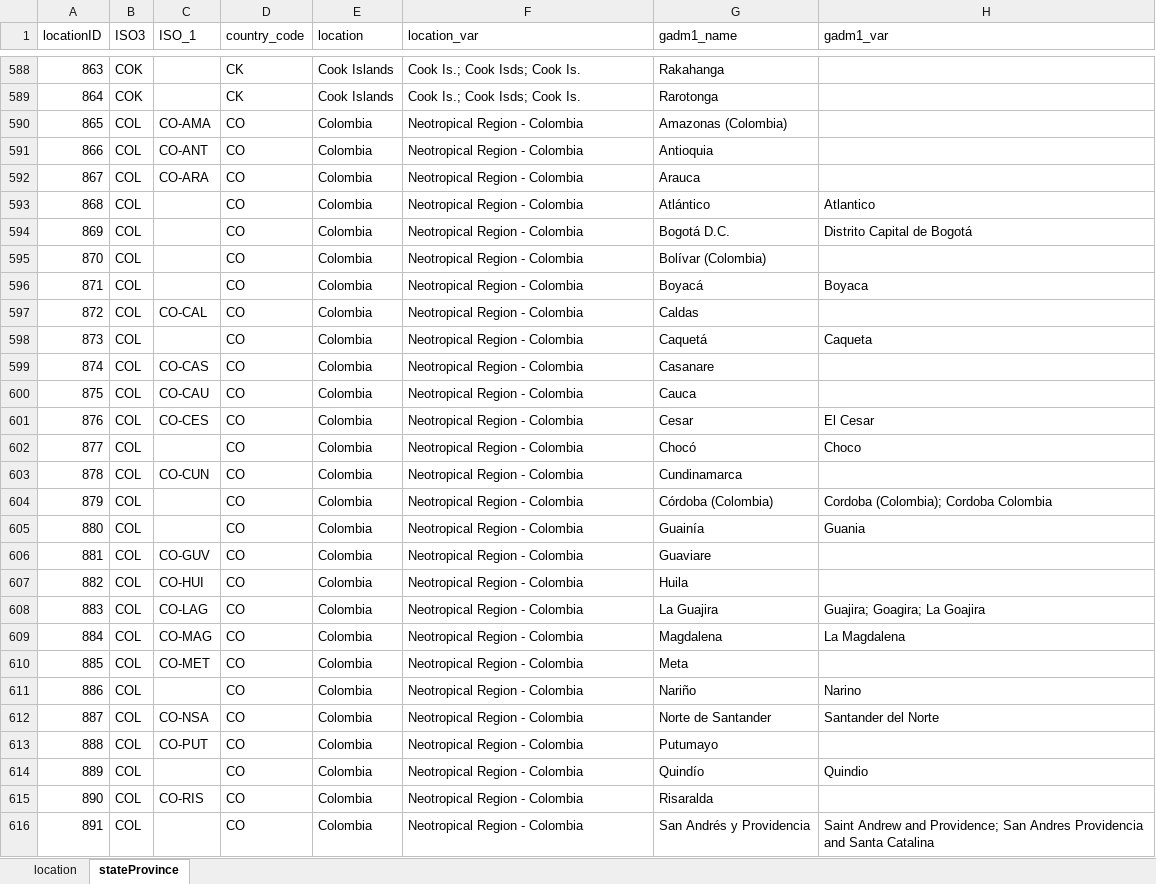
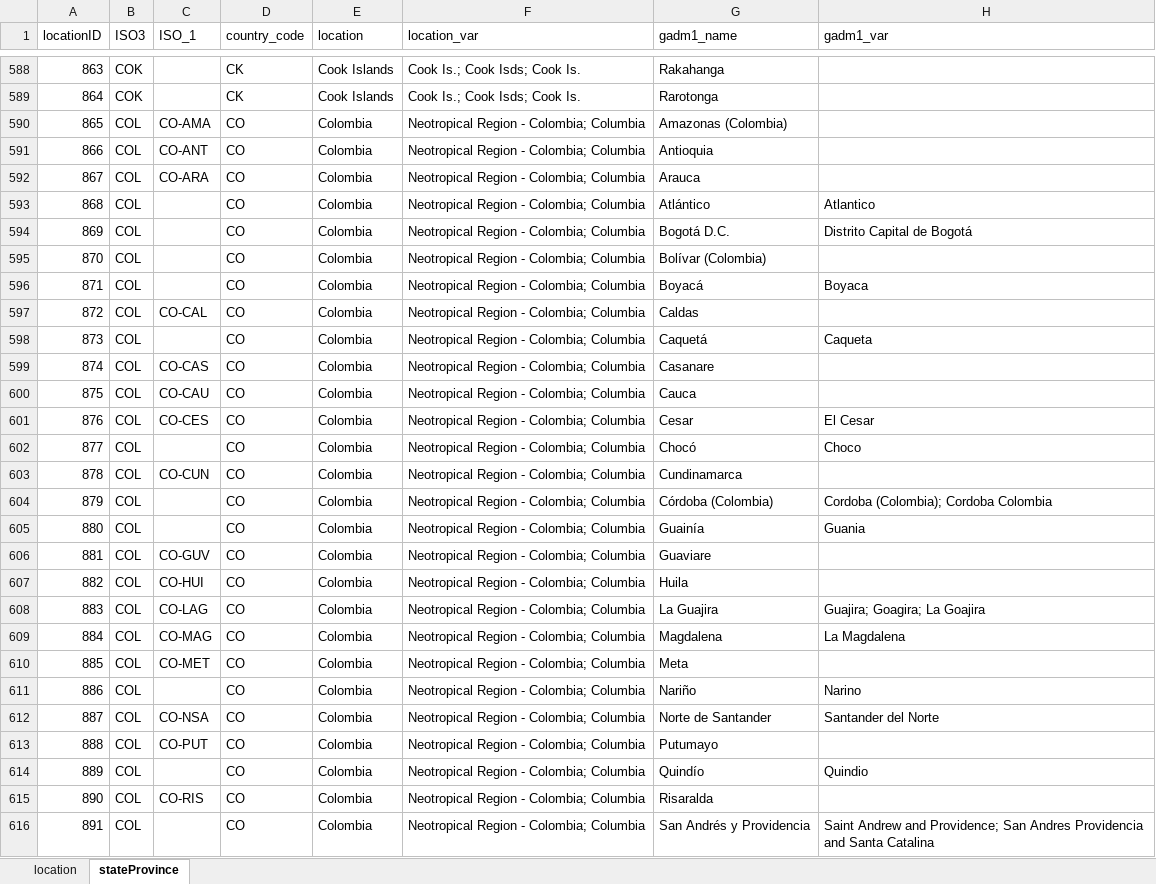
Before and after one commit to EcoInf-group/Generic-scripts, an Excel workbook: Data/AllLocations.xlsx, sheet stateProvince, drawn as a sheet; only a part is shown, gaps mark what is left out; values as stored, in another font and other column widths than the file's, no borders; the diff covers the shown part only; the diff names each change by its address in the sheet, - before the commit and + after, or states it on an @@ line.

Commit message:
Added more variations to location_var

```diff
--- a/Data/AllLocations.xlsx (sheet stateProvince)
+++ b/Data/AllLocations.xlsx (sheet stateProvince)
-F590:F616 (location_var): Neotropical Region - Colombia
+F590:F616 (location_var): Neotropical Region - Colombia; Columbia
```
Also changed, not shown: 151 edited cells elsewhere in this sheet, sheet location, 1 other file.
